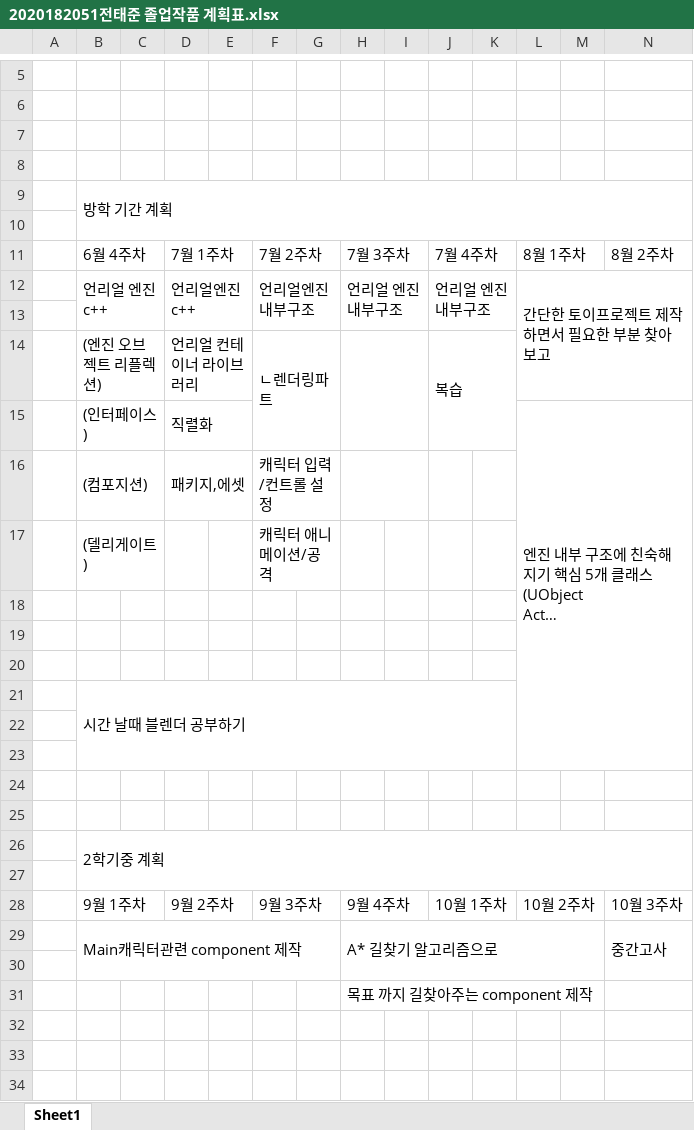
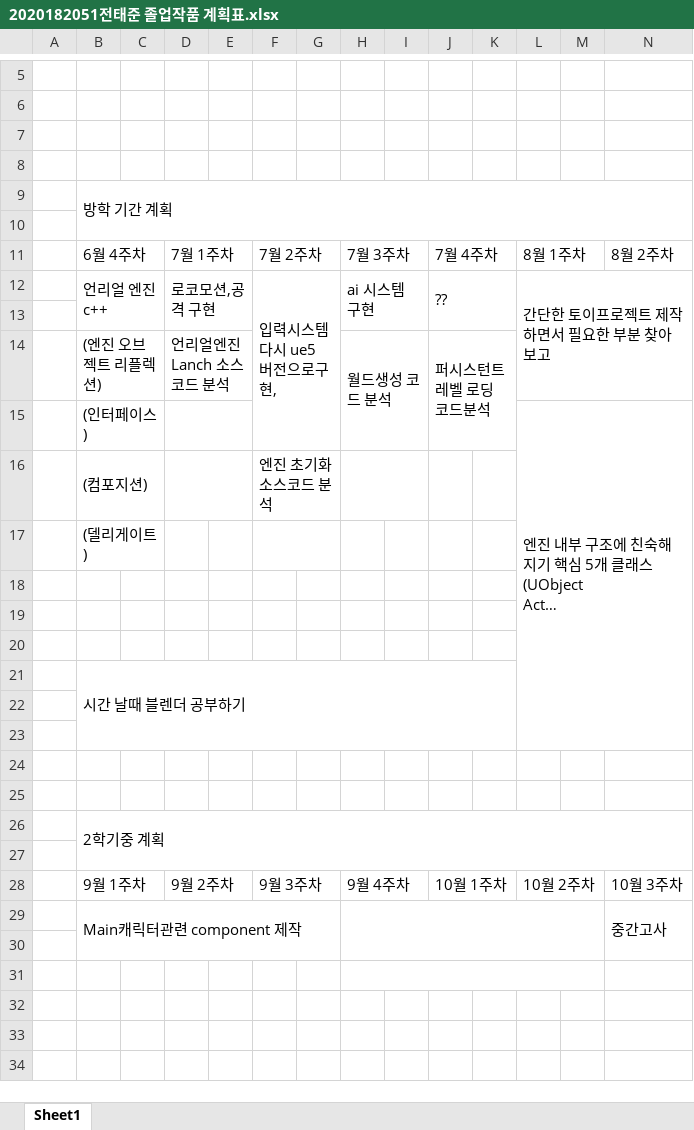
Before and after one commit to SuperTaeJun/GraduationWork, an Excel workbook: 졸업작품 제안서/2020182051전태준 졸업작품 계획표.xlsx, sheet Sheet1, drawn as a sheet; only a part is shown, gaps mark what is left out; long unchanged cells end in …; values as stored, in another font and other column widths than the file's, no borders; removed rows and columns are numbered as before the commit, all else as after; rows hold the shown columns only; the diff names each change by its address in the sheet, - before the commit and + after, or states it on an @@ line.

Commit message:
Update 2020182051전태준 졸업작품 계획표.xlsx

```diff
--- a/졸업작품 제안서/2020182051전태준 졸업작품 계획표.xlsx (sheet Sheet1)
+++ b/졸업작품 제안서/2020182051전태준 졸업작품 계획표.xlsx (sheet Sheet1)
-row 12:  | 언리얼 엔진 c++ |  | 언리얼엔진 c++ |  | 언리얼엔진 내부구조 |  | 언리얼 엔진 내부구조 |  | 언리얼 엔진 내부구조 |  | 간단한 토이프로젝트 제작하면서 필요한 부분 찾아보고
+row 12:  | 언리얼 엔진 c++ |  | 로코모션,공격 구현 |  | 입력시스템 다시 ue5 버전으로구현, |  | ai 시스템 구현 |  | ?? |  | 간단한 토이프로젝트 제작하면서 필요한 부분 찾아보고
-row 14:  | (엔진 오브젝트 리플렉션) |  | 언리얼 컨테이너 라이브러리 |  | ㄴ렌더링파트 |  |  |  | 복습
+row 14:  | (엔진 오브젝트 리플렉션) |  | 언리얼엔진 Lanch 소스코드 분석 |  |  |  | 월드생성 코드 분석 |  | 퍼시스턴트레벨 로딩 코드분석
-D15: 직렬화
+D15: (empty)
-row 16:  | (컴포지션) |  | 패키지,에셋 |  | 캐릭터 입력/컨트롤 설정
-row 17:  | (델리게이트) |  |  |  | 캐릭터 애니메이션/공격
+row 16:  | (컴포지션) |  |  |  | 엔진 초기화 소스코드 분석
+row 17:  | (델리게이트)
-H29: A* 길찾기 알고리즘으로
+H29: (empty)
-H31: 목표 까지 길찾아주는 component 제작
+H31: (empty)
```
